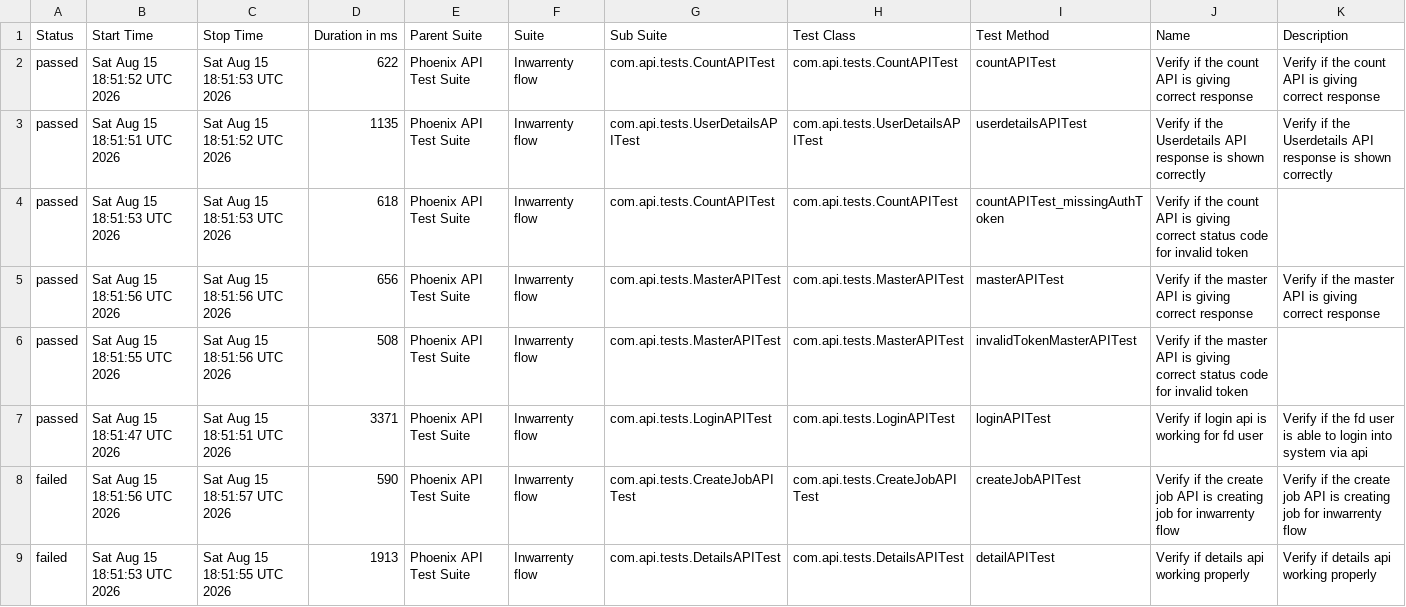
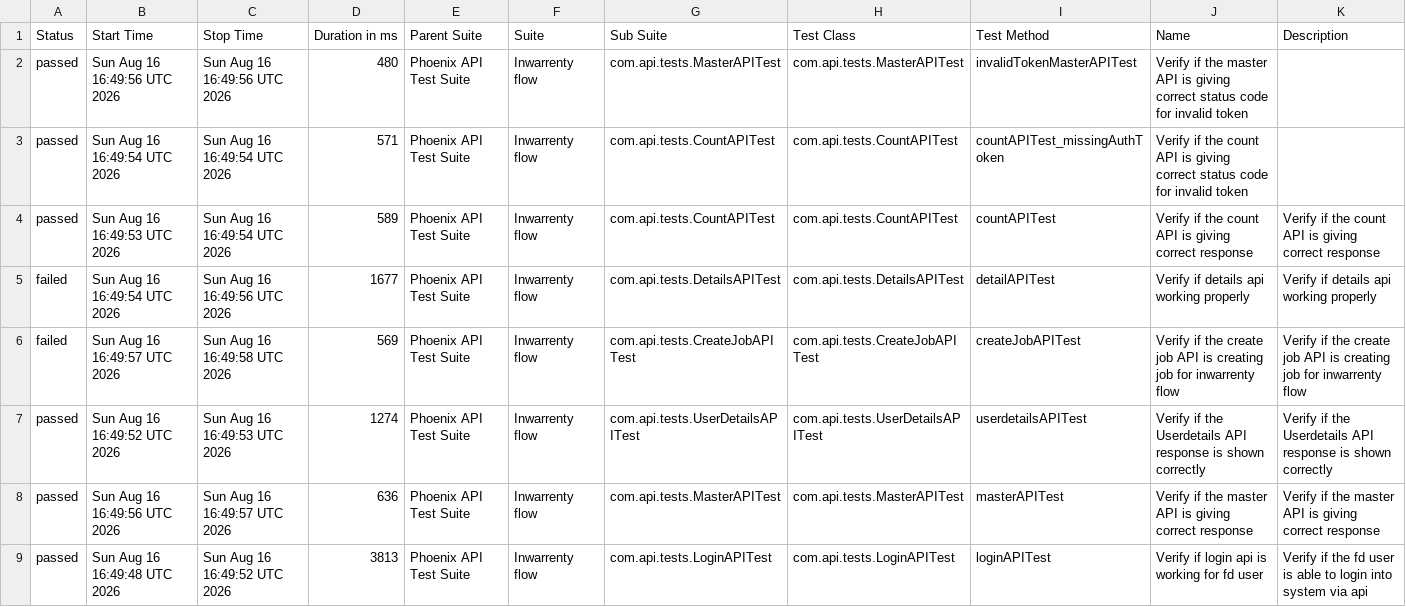
Before and after one commit to AbhijitNaik05/PhoenixTestAutomationFramework, a CSV file: data/suites.csv, drawn as a sheet.

```diff
--- a/data/suites.csv
+++ b/data/suites.csv
@@ -1,9 +1,9 @@
 "Status","Start Time","Stop Time","Duration in ms","Parent Suite","Suite","Sub Suite","Test Class","Test Method","Name","Description"
-"passed","Sat Aug 15 18:51:52 UTC 2026","Sat Aug 15 18:51:53 UTC 2026","622","Phoenix API Test Suite","Inwarrenty flow","com.api.tests.CountAPITest","com.api.tests.CountAPITest","countAPITest","Verify if the count API is giving correct response","Verify if the count API is giving correct response"
-"passed","Sat Aug 15 18:51:51 UTC 2026","Sat Aug 15 18:51:52 UTC 2026","1135","Phoenix API Test Suite","Inwarrenty flow","com.api.tests.UserDetailsAPITest","com.api.tests.UserDetailsAPITest","userdetailsAPITest","Verify if the Userdetails API response is shown correctly","Verify if the Userdetails API response is shown correctly"
-"passed","Sat Aug 15 18:51:53 UTC 2026","Sat Aug 15 18:51:53 UTC 2026","618","Phoenix API Test Suite","Inwarrenty flow","com.api.tests.CountAPITest","com.api.tests.CountAPITest","countAPITest_missingAuthToken","Verify if the count API is giving correct status code for invalid token",""
-"passed","Sat Aug 15 18:51:56 UTC 2026","Sat Aug 15 18:51:56 UTC 2026","656","Phoenix API Test Suite","Inwarrenty flow","com.api.tests.MasterAPITest","com.api.tests.MasterAPITest","masterAPITest","Verify if the master API is giving correct response","Verify if the master API is giving correct response"
-"passed","Sat Aug 15 18:51:55 UTC 2026","Sat Aug 15 18:51:56 UTC 2026","508","Phoenix API Test Suite","Inwarrenty flow","com.api.tests.MasterAPITest","com.api.tests.MasterAPITest","invalidTokenMasterAPITest","Verify if the master API is giving correct status code for invalid token",""
-"passed","Sat Aug 15 18:51:47 UTC 2026","Sat Aug 15 18:51:51 UTC 2026","3371","Phoenix API Test Suite","Inwarrenty flow","com.api.tests.LoginAPITest","com.api.tests.LoginAPITest","loginAPITest","Verify if login api is working for fd user","Verify if the fd user is able to login into system via api"
-"failed","Sat Aug 15 18:51:56 UTC 2026","Sat Aug 15 18:51:57 UTC 2026","590","Phoenix API Test Suite","Inwarrenty flow","com.api.tests.CreateJobAPITest","com.api.tests.CreateJobAPITest","createJobAPITest","Verify if the create job API is creating job for inwarrenty flow","Verify if the create job API is creating job for inwarrenty flow"
-"failed","Sat Aug 15 18:51:53 UTC 2026","Sat Aug 15 18:51:55 UTC 2026","1913","Phoenix API Test Suite","Inwarrenty flow","com.api.tests.DetailsAPITest","com.api.tests.DetailsAPITest","detailAPITest","Verify if details api working properly","Verify if details api working properly"
+"passed","Sun Aug 16 16:49:56 UTC 2026","Sun Aug 16 16:49:56 UTC 2026","480","Phoenix API Test Suite","Inwarrenty flow","com.api.tests.MasterAPITest","com.api.tests.MasterAPITest","invalidTokenMasterAPITest","Verify if the master API is giving correct status code for invalid token",""
+"passed","Sun Aug 16 16:49:54 UTC 2026","Sun Aug 16 16:49:54 UTC 2026","571","Phoenix API Test Suite","Inwarrenty flow","com.api.tests.CountAPITest","com.api.tests.CountAPITest","countAPITest_missingAuthToken","Verify if the count API is giving correct status code for invalid token",""
+"passed","Sun Aug 16 16:49:53 UTC 2026","Sun Aug 16 16:49:54 UTC 2026","589","Phoenix API Test Suite","Inwarrenty flow","com.api.tests.CountAPITest","com.api.tests.CountAPITest","countAPITest","Verify if the count API is giving correct response","Verify if the count API is giving correct response"
+"failed","Sun Aug 16 16:49:54 UTC 2026","Sun Aug 16 16:49:56 UTC 2026","1677","Phoenix API Test Suite","Inwarrenty flow","com.api.tests.DetailsAPITest","com.api.tests.DetailsAPITest","detailAPITest","Verify if details api working properly","Verify if details api working properly"
+"failed","Sun Aug 16 16:49:57 UTC 2026","Sun Aug 16 16:49:58 UTC 2026","569","Phoenix API Test Suite","Inwarrenty flow","com.api.tests.CreateJobAPITest","com.api.tests.CreateJobAPITest","createJobAPITest","Verify if the create job API is creating job for inwarrenty flow","Verify if the create job API is creating job for inwarrenty flow"
+"passed","Sun Aug 16 16:49:52 UTC 2026","Sun Aug 16 16:49:53 UTC 2026","1274","Phoenix API Test Suite","Inwarrenty flow","com.api.tests.UserDetailsAPITest","com.api.tests.UserDetailsAPITest","userdetailsAPITest","Verify if the Userdetails API response is shown correctly","Verify if the Userdetails API response is shown correctly"
+"passed","Sun Aug 16 16:49:56 UTC 2026","Sun Aug 16 16:49:57 UTC 2026","636","Phoenix API Test Suite","Inwarrenty flow","com.api.tests.MasterAPITest","com.api.tests.MasterAPITest","masterAPITest","Verify if the master API is giving correct response","Verify if the master API is giving correct response"
+"passed","Sun Aug 16 16:49:48 UTC 2026","Sun Aug 16 16:49:52 UTC 2026","3813","Phoenix API Test Suite","Inwarrenty flow","com.api.tests.LoginAPITest","com.api.tests.LoginAPITest","loginAPITest","Verify if login api is working for fd user","Verify if the fd user is able to login into system via api"
```
Also changed, not shown: data/behaviors.csv, 52 other files.
